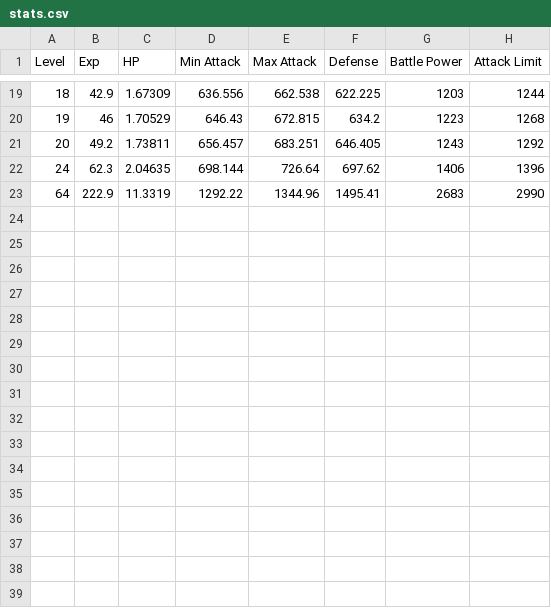
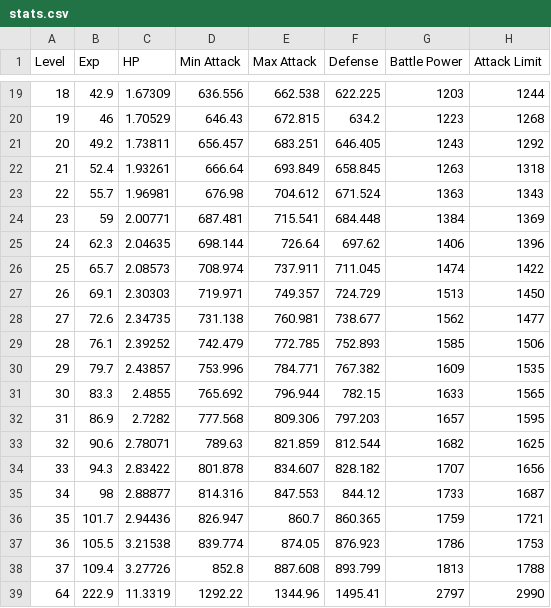
Before and after one commit to atumpt/ngs_augment_simulator, a CSV file: data/enemies/stats.csv, drawn as a sheet; only a part is shown, gaps mark what is left out.

Commit message:
added stats for new enemy levels

```diff
--- a/data/enemies/stats.csv
+++ b/data/enemies/stats.csv
@@ -21,3 +21,19 @@ Level,Exp,HP,Min Attack,Max Attack,Defense,Battle Power,Attack Limit
 20,49.2,1.73811,656.457,683.251,646.405,1243,1292
+21,52.4,1.93261,666.64,693.849,658.845,1263,1318
+22,55.7,1.96981,676.98,704.612,671.524,1363,1343
+23,59,2.00771,687.481,715.541,684.448,1384,1369
 24,62.3,2.04635,698.144,726.64,697.62,1406,1396
-64,222.9,11.3319,1292.22,1344.96,1495.41,2683,2990
+25,65.7,2.08573,708.974,737.911,711.045,1474,1422
+26,69.1,2.30303,719.971,749.357,724.729,1513,1450
+27,72.6,2.34735,731.138,760.981,738.677,1562,1477
+28,76.1,2.39252,742.479,772.785,752.893,1585,1506
+29,79.7,2.43857,753.996,784.771,767.382,1609,1535
+30,83.3,2.4855,765.692,796.944,782.15,1633,1565
+31,86.9,2.7282,777.568,809.306,797.203,1657,1595
+32,90.6,2.78071,789.63,821.859,812.544,1682,1625
+33,94.3,2.83422,801.878,834.607,828.182,1707,1656
+34,98,2.88877,814.316,847.553,844.12,1733,1687
+35,101.7,2.94436,826.947,860.7,860.365,1759,1721
+36,105.5,3.21538,839.774,874.05,876.923,1786,1753
+37,109.4,3.27726,852.8,887.608,893.799,1813,1788
+64,222.9,11.3319,1292.22,1344.96,1495.41,2797,2990
```
